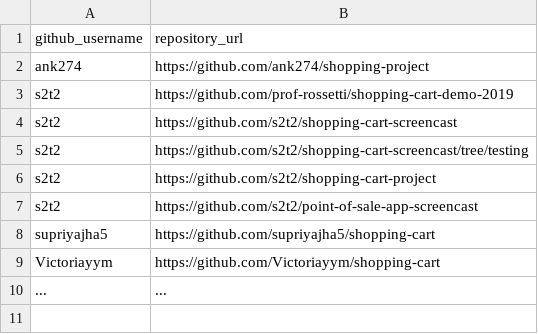
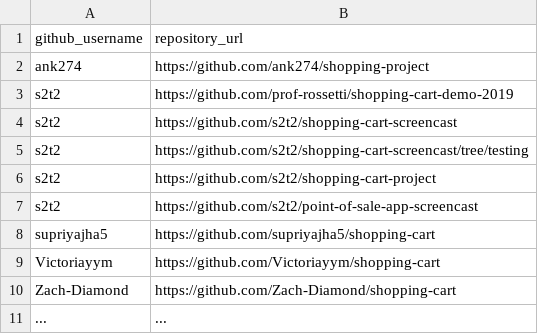
Before and after one commit to prof-rossetti/nyu-info-2335-201905, a CSV file: projects/shopping-cart/submissions.csv, drawn as a sheet.

Commit message:
Update submissions.csv

```diff
--- a/projects/shopping-cart/submissions.csv
+++ b/projects/shopping-cart/submissions.csv
@@ -9,2 +9,3 @@ supriyajha5, https://github.com/supriyajha5/shopping-cart
 Victoriayym, https://github.com/Victoriayym/shopping-cart
+Zach-Diamond, https://github.com/Zach-Diamond/shopping-cart
 ..., ...
```
